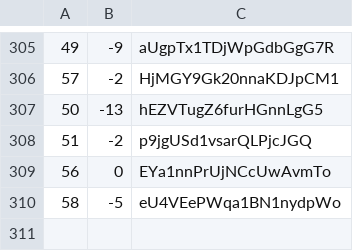
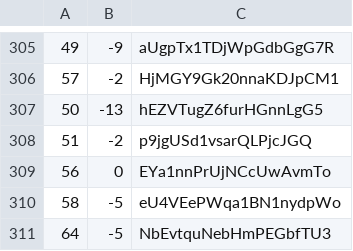
Before and after one commit to martinjc/action-and-map, a CSV file: web/data/data.csv, drawn as a sheet; only a part is shown, gaps mark what is left out; the diff names each change by its address in the sheet, - before the commit and + after, or states it on an @@ line.

Commit message:
update

```diff
--- a/web/data/data.csv
+++ b/web/data/data.csv
+row 311: 64 | -5 | NbEvtquNebHmPEGbfTU3
```
